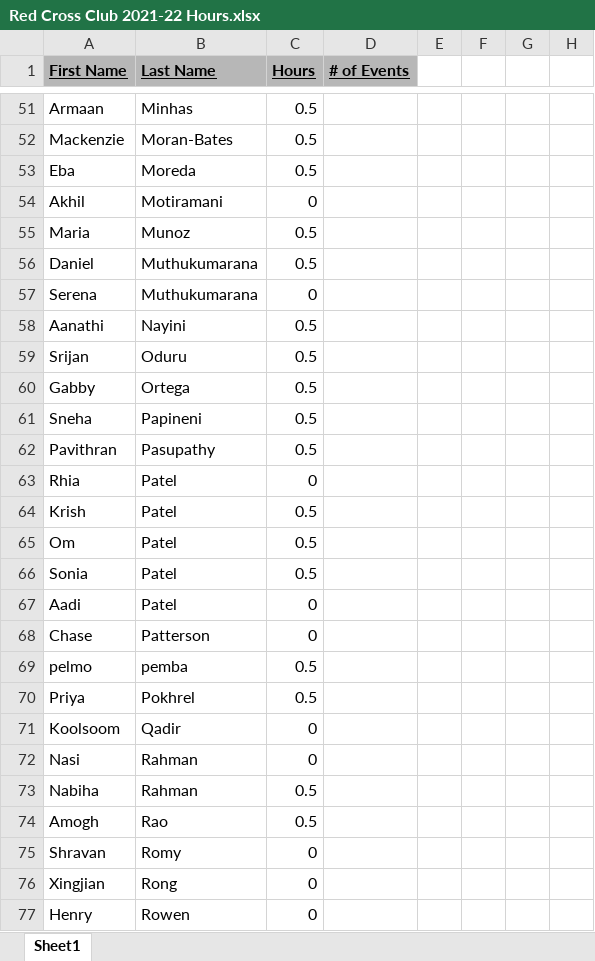
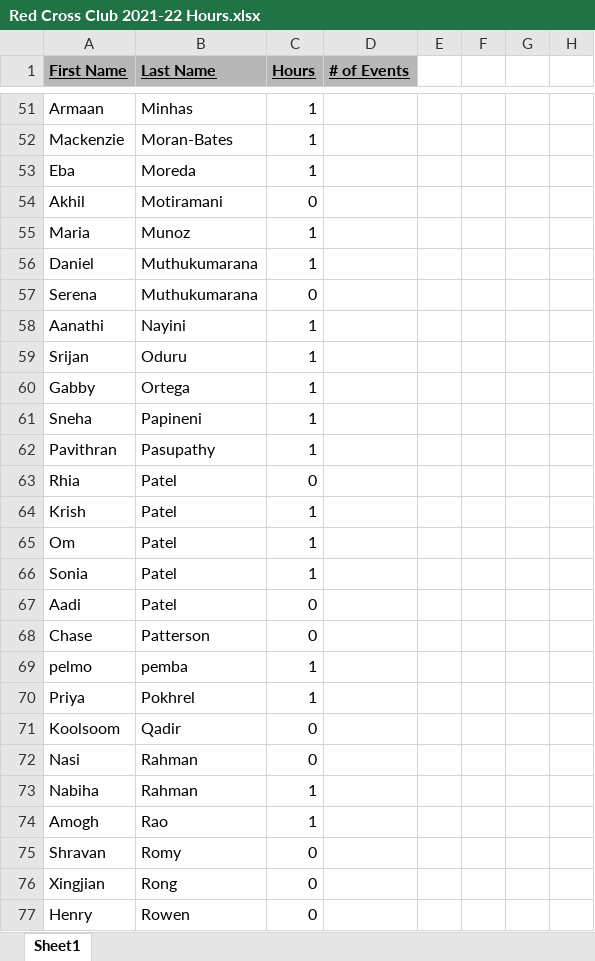
Before and after one commit to nealshah22/hoursUpdate, an Excel workbook: Red Cross Club 2021-22 Hours.xlsx, sheet Sheet1, drawn as a sheet; only a part is shown, gaps mark what is left out; values as stored, in another font and other column widths than the file's, no borders; conditional formats not drawn; the diff covers the shown part only; the diff names each change by its address in the sheet, - before the commit and + after, or states it on an @@ line.

```diff
--- a/Red Cross Club 2021-22 Hours.xlsx (sheet Sheet1)
+++ b/Red Cross Club 2021-22 Hours.xlsx (sheet Sheet1)
-C51:C53 (Hours): 0.5
+C51:C53 (Hours): 1
-C55:C56 (Hours): 0.5
+C55:C56 (Hours): 1
-C58:C62 (Hours): 0.5
+C58:C62 (Hours): 1
-C64:C66 (Hours): 0.5
+C64:C66 (Hours): 1
-C69:C70 (Hours): 0.5
+C69:C70 (Hours): 1
-C73:C74 (Hours): 0.5
+C73:C74 (Hours): 1
```
Also changed, not shown: 60 edited cells elsewhere in this sheet, 1 other file.
